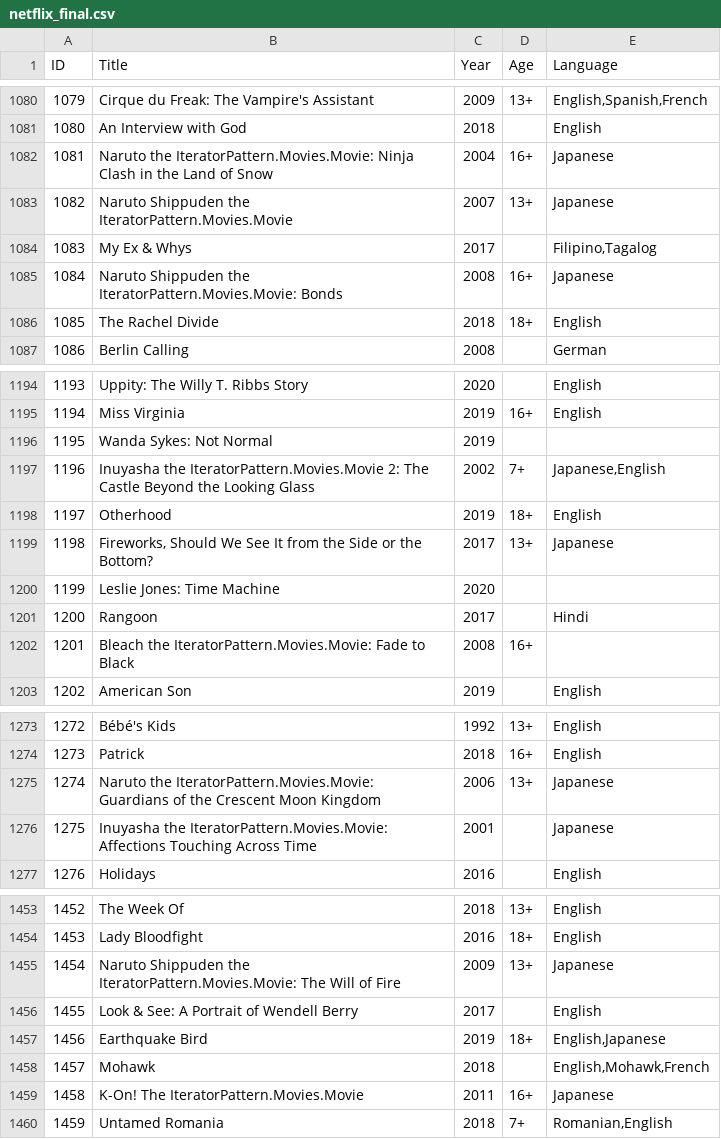
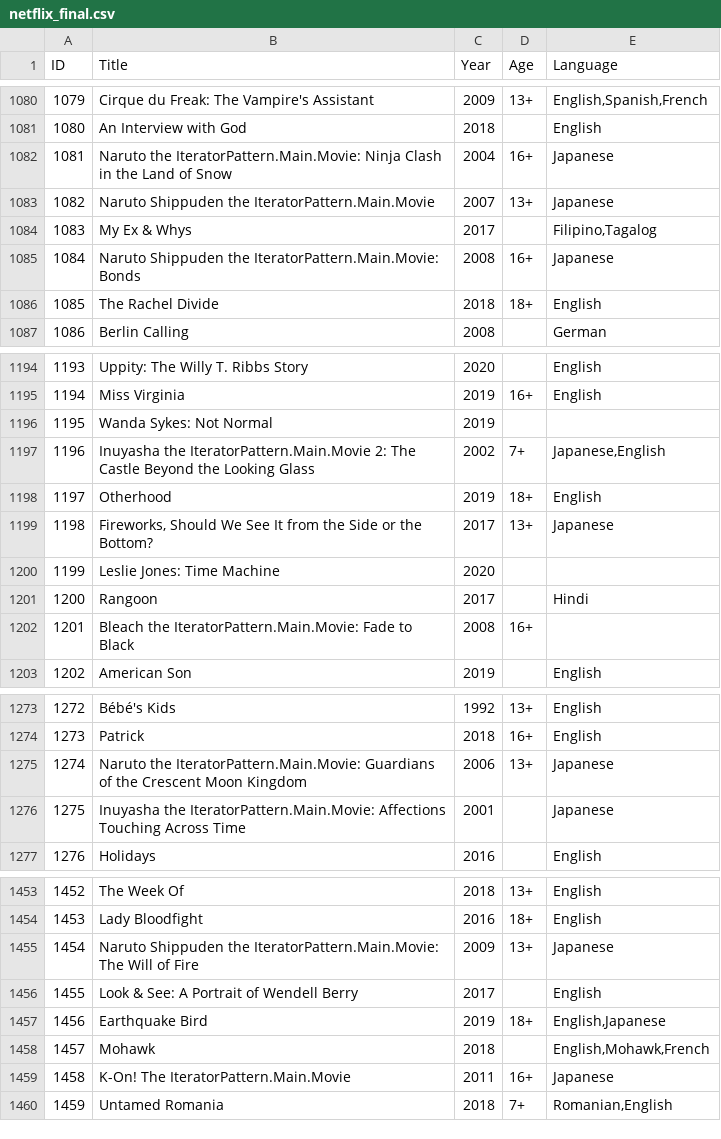
Before and after one commit to mehmetalixk/iterator, a CSV file: movies/data/netflix_final.csv, drawn as a sheet; only a part is shown, gaps mark what is left out; the diff covers the shown part only.

```diff
--- a/movies/data/netflix_final.csv
+++ b/movies/data/netflix_final.csv
@@ -1081,6 +1081,6 @@
 "1080","An Interview with God","2018","","English"
-"1081","Naruto the IteratorPattern.Movies.Movie: Ninja Clash in the Land of Snow","2004","16+","Japanese"
-"1082","Naruto Shippuden the IteratorPattern.Movies.Movie","2007","13+","Japanese"
+"1081","Naruto the IteratorPattern.Main.Movie: Ninja Clash in the Land of Snow","2004","16+","Japanese"
+"1082","Naruto Shippuden the IteratorPattern.Main.Movie","2007","13+","Japanese"
 "1083","My Ex & Whys","2017","","Filipino,Tagalog"
-"1084","Naruto Shippuden the IteratorPattern.Movies.Movie: Bonds","2008","16+","Japanese"
+"1084","Naruto Shippuden the IteratorPattern.Main.Movie: Bonds","2008","16+","Japanese"
 "1085","The Rachel Divide","2018","18+","English"
@@ -1196,3 +1196,3 @@
 "1195","Wanda Sykes: Not Normal","2019","",""
-"1196","Inuyasha the IteratorPattern.Movies.Movie 2: The Castle Beyond the Looking Glass","2002","7+","Japanese,English"
+"1196","Inuyasha the IteratorPattern.Main.Movie 2: The Castle Beyond the Looking Glass","2002","7+","Japanese,English"
 "1197","Otherhood","2019","18+","English"
@@ -1201,3 +1201,3 @@
 "1200","Rangoon","2017","","Hindi"
-"1201","Bleach the IteratorPattern.Movies.Movie: Fade to Black","2008","16+",""
+"1201","Bleach the IteratorPattern.Main.Movie: Fade to Black","2008","16+",""
 "1202","American Son","2019","","English"
@@ -1274,4 +1274,4 @@
 "1273","Patrick","2018","16+","English"
-"1274","Naruto the IteratorPattern.Movies.Movie: Guardians of the Crescent Moon Kingdom","2006","13+","Japanese"
-"1275","Inuyasha the IteratorPattern.Movies.Movie: Affections Touching Across Time","2001","","Japanese"
+"1274","Naruto the IteratorPattern.Main.Movie: Guardians of the Crescent Moon Kingdom","2006","13+","Japanese"
+"1275","Inuyasha the IteratorPattern.Main.Movie: Affections Touching Across Time","2001","","Japanese"
 "1276","Holidays","2016","","English"
@@ -1454,3 +1454,3 @@
 "1453","Lady Bloodfight","2016","18+","English"
-"1454","Naruto Shippuden the IteratorPattern.Movies.Movie: The Will of Fire","2009","13+","Japanese"
+"1454","Naruto Shippuden the IteratorPattern.Main.Movie: The Will of Fire","2009","13+","Japanese"
 "1455","Look & See: A Portrait of Wendell Berry","2017","","English"
@@ -1458,3 +1458,3 @@
 "1457","Mohawk","2018","","English,Mohawk,French"
-"1458","K-On! The IteratorPattern.Movies.Movie","2011","16+","Japanese"
+"1458","K-On! The IteratorPattern.Main.Movie","2011","16+","Japanese"
 "1459","Untamed Romania","2018","7+","Romanian,English"
```
Also changed, not shown: 38 edited cells elsewhere in this file, movies/data/amazon_final.csv, movies/data/disney_final.csv, 37 other files.
